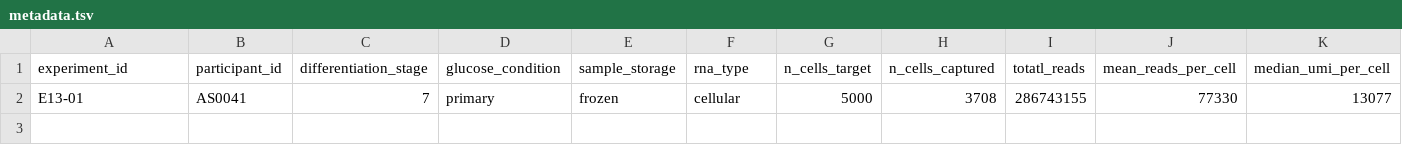
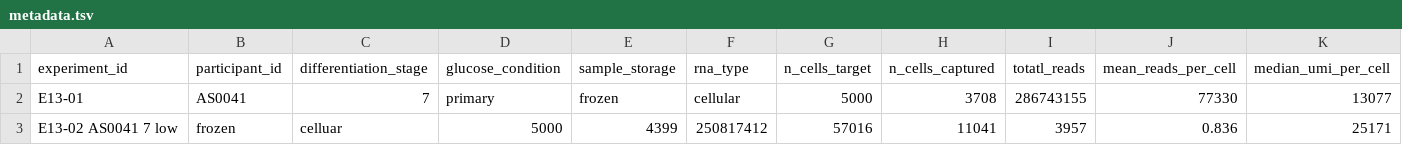
Before and after one commit to ckrilow/jupyter-notebooks, a TSV file: metadata.tsv, drawn as a sheet; only a part is shown; rows hold the shown columns only; the diff names each change by its address in the sheet, - before the commit and + after, or states it on an @@ line.

Commit message:
Update metadata.tsv

```diff
--- a/metadata.tsv
+++ b/metadata.tsv
+row 3: E13-02 AS0041 7 low | frozen | celluar | 5000 | 4399 | 250817412 | 57016 | 11041 | 3957 | 0.836 | 25171
```
